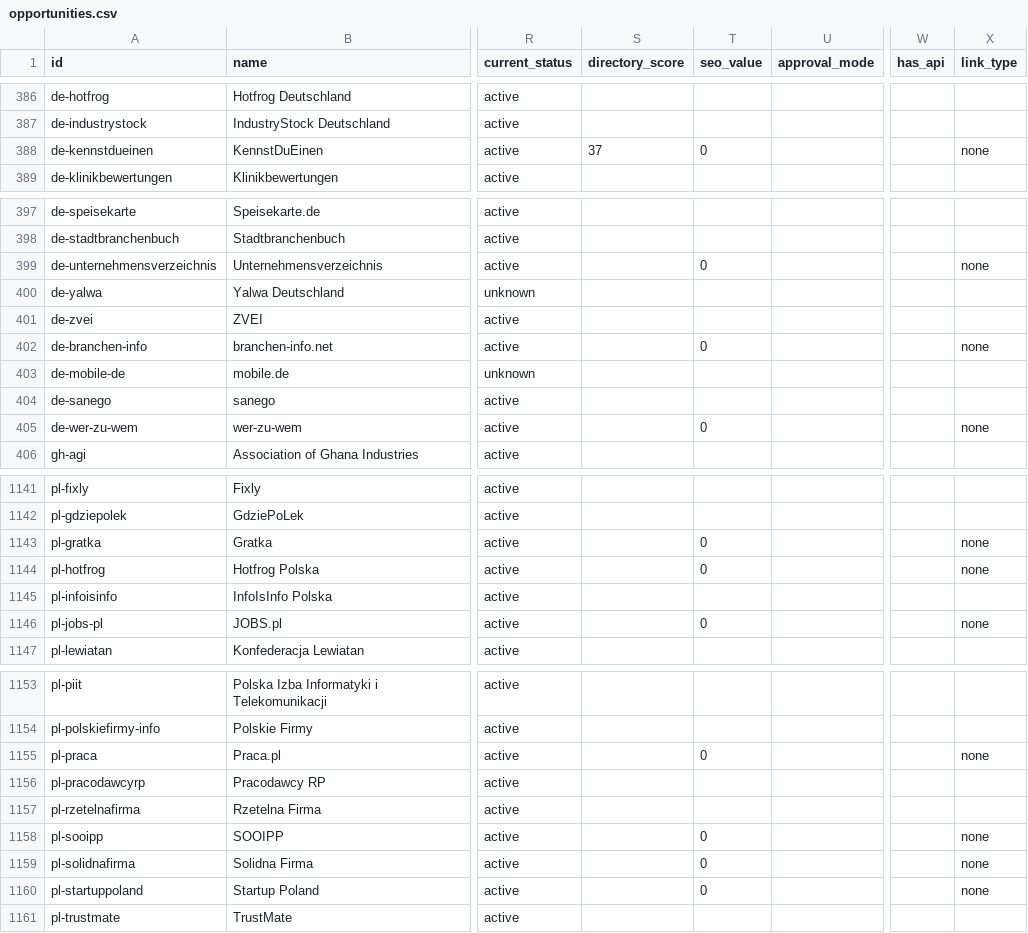
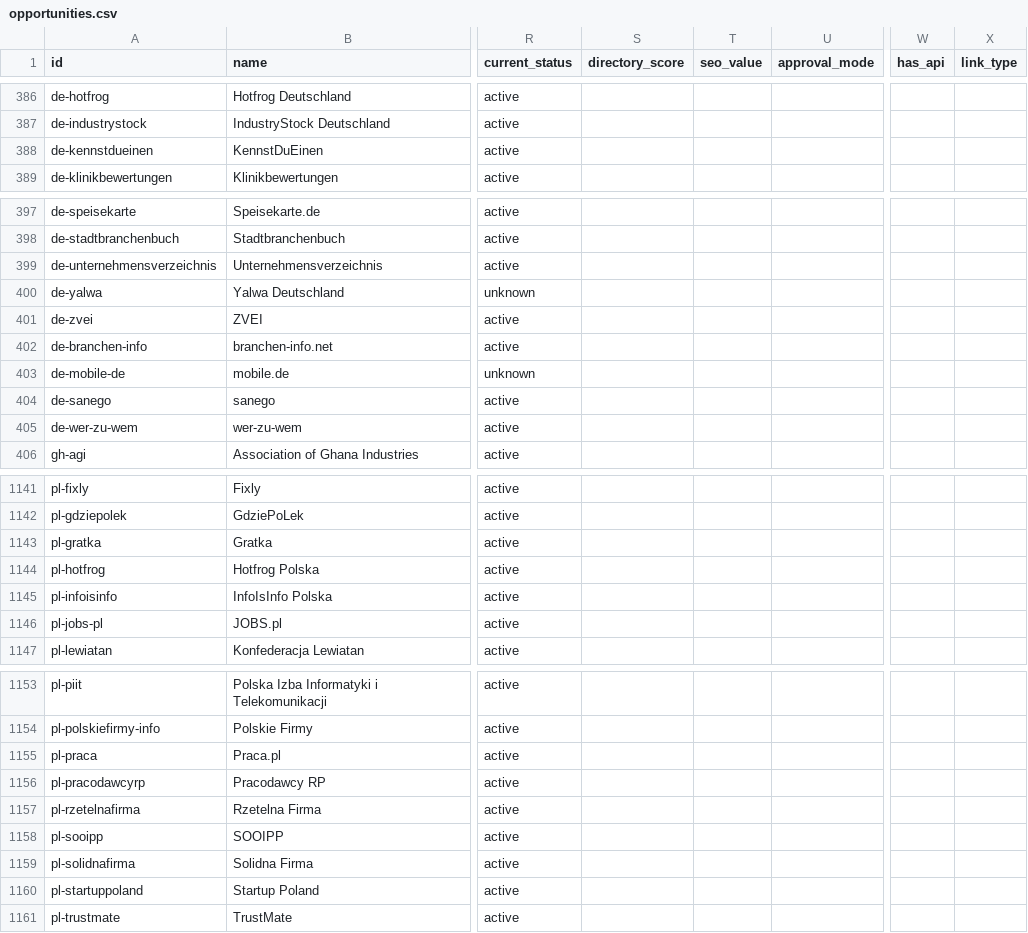
Before and after one commit to hrhelperg/PetroHrys.compublic, a CSV file: research/business-directories/opportunities.csv, drawn as a sheet; only a part is shown, gaps mark what is left out; the diff covers the shown part only; the diff names each change by its address in the sheet, - before the commit and + after, or states it on an @@ line.

```diff
--- a/research/business-directories/opportunities.csv
+++ b/research/business-directories/opportunities.csv
-S388 (directory_score): 37
+S388 (directory_score): (empty)
-T388 (seo_value): 0
+T388 (seo_value): (empty)
-X388 (link_type): none
+X388 (link_type): (empty)
-T399 (seo_value): 0
+T399 (seo_value): (empty)
-X399 (link_type): none
+X399 (link_type): (empty)
-T402 (seo_value): 0
+T402 (seo_value): (empty)
-X402 (link_type): none
+X402 (link_type): (empty)
-T405 (seo_value): 0
+T405 (seo_value): (empty)
-X405 (link_type): none
+X405 (link_type): (empty)
-T1143:T1144 (seo_value): 0
+T1143:T1144 (seo_value): (empty)
-X1143:X1144 (link_type): none
+X1143:X1144 (link_type): (empty)
-T1146 (seo_value): 0
+T1146 (seo_value): (empty)
-X1146 (link_type): none
+X1146 (link_type): (empty)
-T1155 (seo_value): 0
+T1155 (seo_value): (empty)
-X1155 (link_type): none
+X1155 (link_type): (empty)
-T1158:T1160 (seo_value): 0
+T1158:T1160 (seo_value): (empty)
-X1158:X1160 (link_type): none
+X1158:X1160 (link_type): (empty)
```
Also changed, not shown: 79 edited cells elsewhere in this file, 13 other files.
